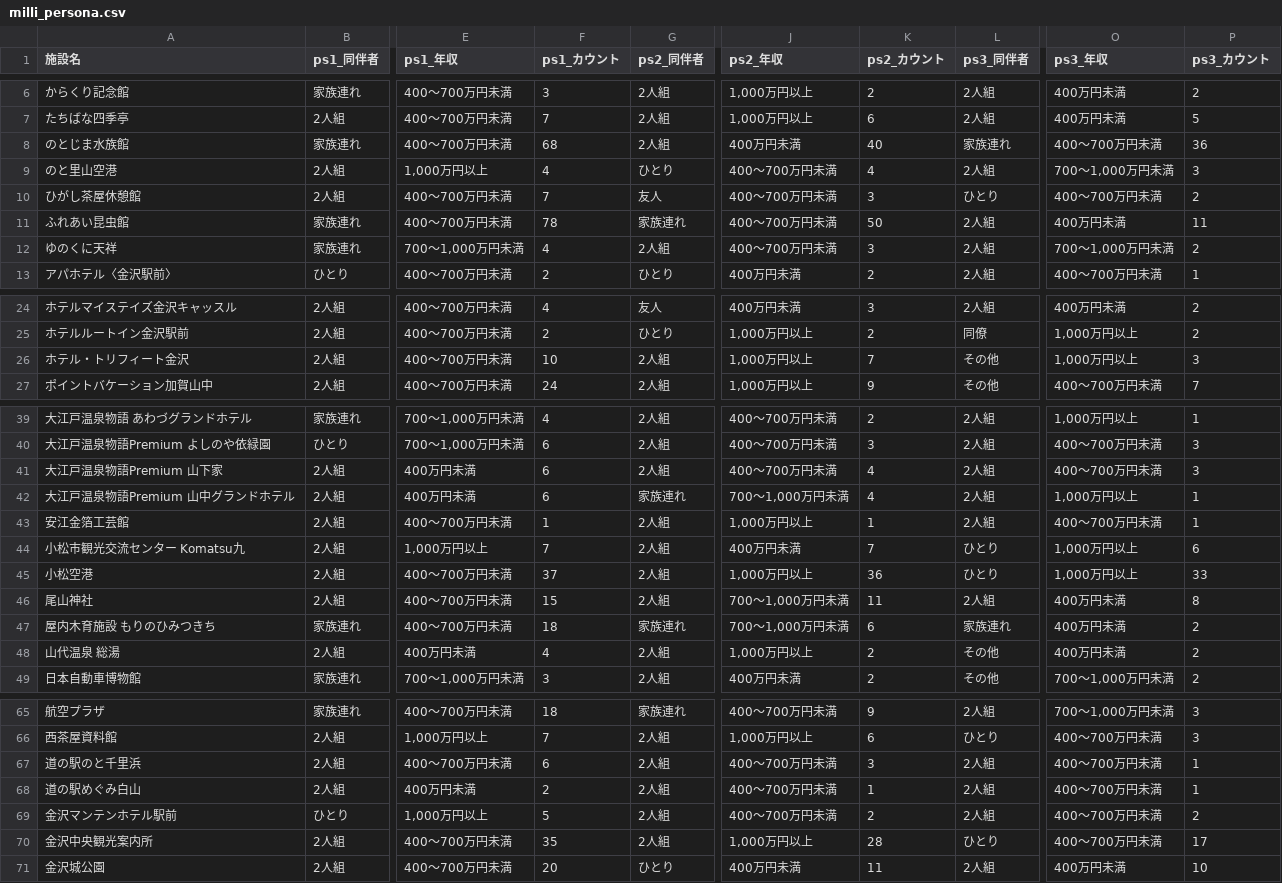
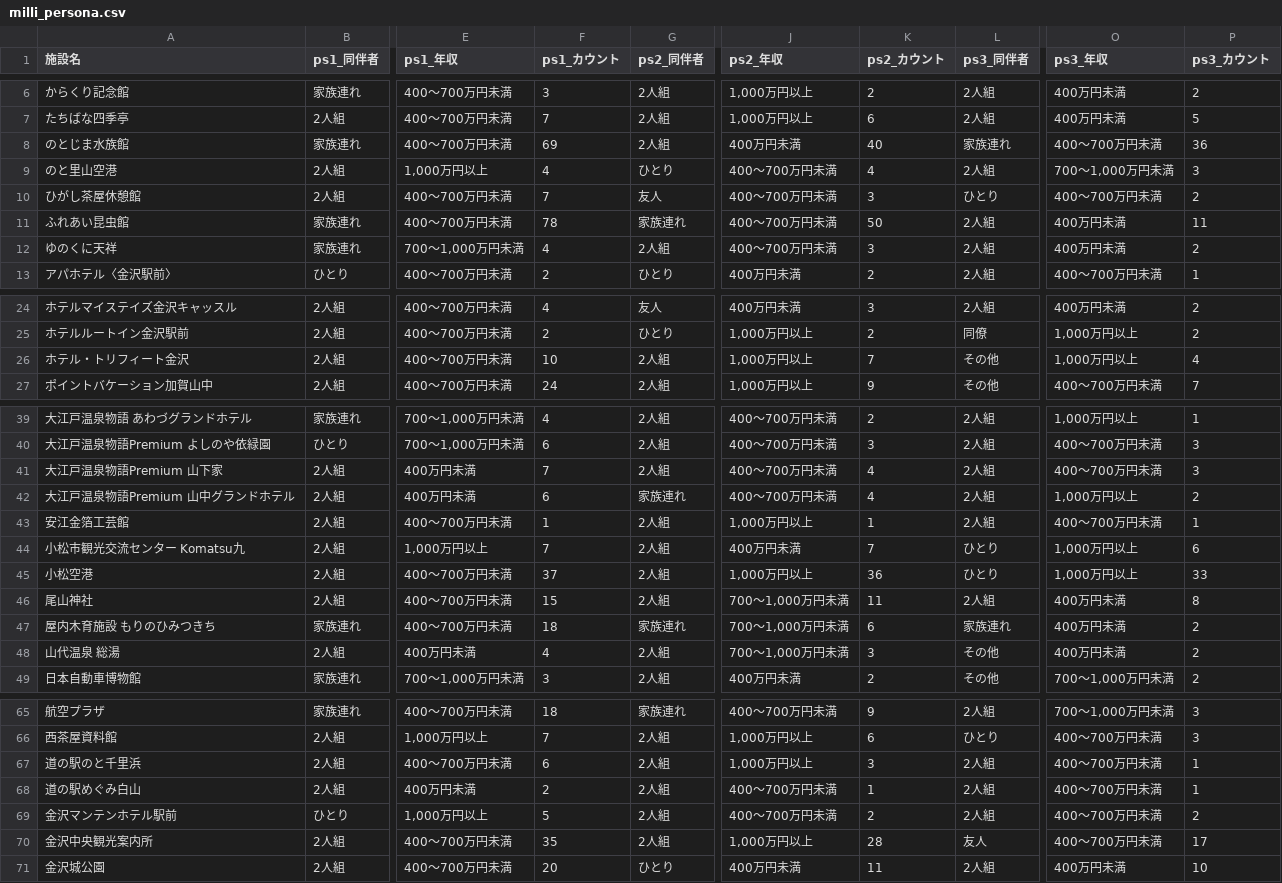
Before and after one commit to BeeB-C4N/tifo, a CSV file: ishikawa/milli_persona.csv, drawn as a sheet; only a part is shown, gaps mark what is left out; the diff covers the shown part only; the diff names each change by its address in the sheet, - before the commit and + after, or states it on an @@ line.

```diff
--- a/ishikawa/milli_persona.csv
+++ b/ishikawa/milli_persona.csv
-F8 (ps1_カウント): 68
+F8 (ps1_カウント): 69
-O12 (ps3_年収): 700～1,000万円未満
+O12 (ps3_年収): 400万円未満
-P26 (ps3_カウント): 3
+P26 (ps3_カウント): 4
-F41 (ps1_カウント): 6
+F41 (ps1_カウント): 7
-J42 (ps2_年収): 700～1,000万円未満
+J42 (ps2_年収): 400～700万円未満
-P42 (ps3_カウント): 1
+P42 (ps3_カウント): 2
-J48 (ps2_年収): 1,000万円以上
+J48 (ps2_年収): 700～1,000万円未満
-K48 (ps2_カウント): 2
+K48 (ps2_カウント): 3
-J67 (ps2_年収): 400～700万円未満
+J67 (ps2_年収): 1,000万円以上
-L70 (ps3_同伴者): ひとり
+L70 (ps3_同伴者): 友人
```
Also changed, not shown: 1 edited cell elsewhere in this file, ishikawa/milli_score.csv, 1 other file.
